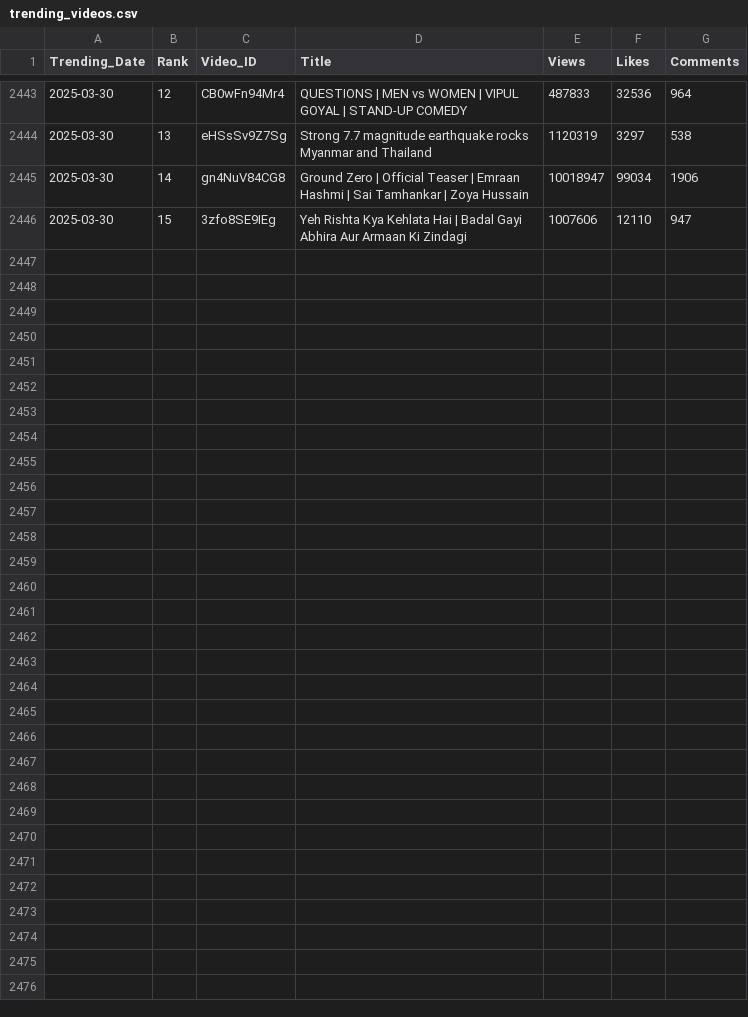
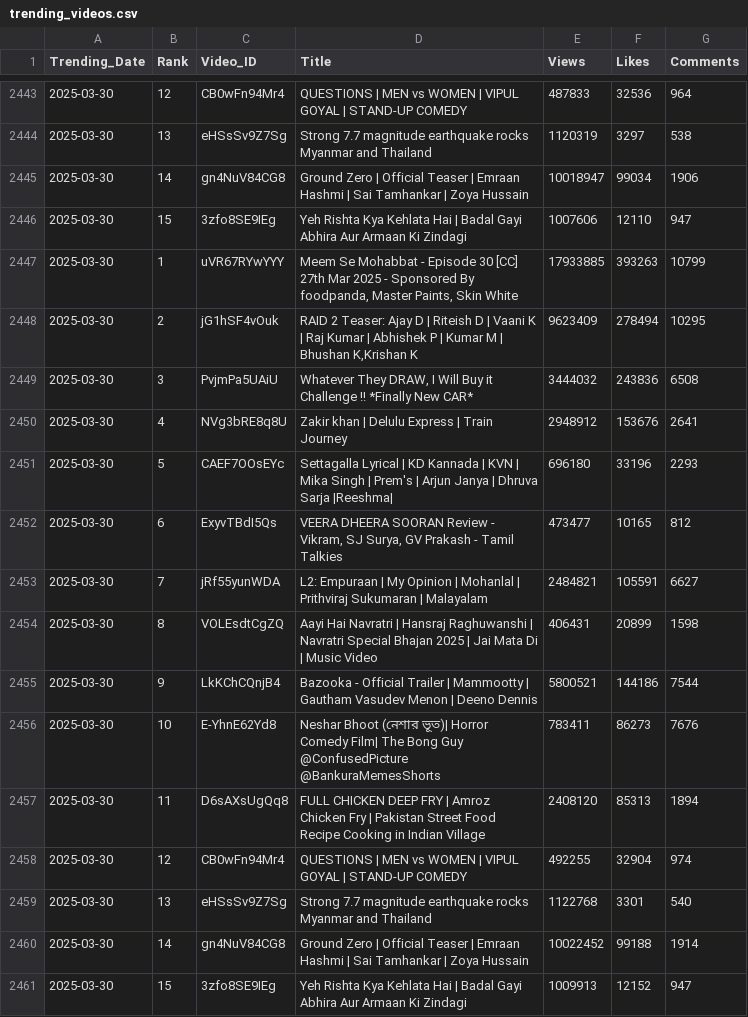
Before and after one commit to nandunanofficial/Youtube_Data_Collection, a CSV file: trending_videos.csv, drawn as a sheet; only a part is shown, gaps mark what is left out; the diff names each change by its address in the sheet, - before the commit and + after, or states it on an @@ line.

```diff
--- a/trending_videos.csv
+++ b/trending_videos.csv
+row 2447: 2025-03-30 | 1 | uVR67RYwYYY | Meem Se Mohabbat - Episode 30 [CC] 27th Mar 2025 - Sponsored By foodpanda, Master Paints, Skin White | 17933885 | 393263 | 10799
+row 2448: 2025-03-30 | 2 | jG1hSF4vOuk | RAID 2 Teaser: Ajay D | Riteish D | Vaani K | Raj Kumar | Abhishek P | Kumar M | Bhushan K,Krishan K | 9623409 | 278494 | 10295
+row 2449: 2025-03-30 | 3 | PvjmPa5UAiU | Whatever They DRAW, I Will Buy it Challenge !! *Finally New CAR* | 3444032 | 243836 | 6508
+row 2450: 2025-03-30 | 4 | NVg3bRE8q8U | Zakir khan | Delulu Express | Train Journey | 2948912 | 153676 | 2641
+row 2451: 2025-03-30 | 5 | CAEF7OOsEYc | Settagalla Lyrical | KD Kannada | KVN | Mika Singh | Prem's | Arjun Janya | Dhruva Sarja |Reeshma| | 696180 | 33196 | 2293
+row 2452: 2025-03-30 | 6 | ExyvTBdI5Qs | VEERA DHEERA SOORAN Review - Vikram, SJ Surya, GV Prakash - Tamil Talkies | 473477 | 10165 | 812
+row 2453: 2025-03-30 | 7 | jRf55yunWDA | L2: Empuraan | My Opinion | Mohanlal | Prithviraj Sukumaran | Malayalam | 2484821 | 105591 | 6627
+row 2454: 2025-03-30 | 8 | VOLEsdtCgZQ | Aayi Hai Navratri | Hansraj Raghuwanshi | Navratri Special Bhajan 2025 | Jai Mata Di | Music Video | 406431 | 20899 | 1598
+row 2455: 2025-03-30 | 9 | LkKChCQnjB4 | Bazooka - Official Trailer | Mammootty | Gautham Vasudev Menon | Deeno Dennis | 5800521 | 144186 | 7544
+row 2456: 2025-03-30 | 10 | E-YhnE62Yd8 | Neshar Bhoot (নেশার ভূত)| Horror Comedy Film| The Bong Guy @ConfusedPicture @BankuraMemesShorts | 783411 | 86273 | 7676
+row 2457: 2025-03-30 | 11 | D6sAXsUgQq8 | FULL CHICKEN DEEP FRY | Amroz Chicken Fry | Pakistan Street Food Recipe Cooking in Indian Village | 2408120 | 85313 | 1894
+row 2458: 2025-03-30 | 12 | CB0wFn94Mr4 | QUESTIONS | MEN vs WOMEN | VIPUL GOYAL | STAND-UP COMEDY | 492255 | 32904 | 974
+row 2459: 2025-03-30 | 13 | eHSsSv9Z7Sg | Strong 7.7 magnitude earthquake rocks Myanmar and Thailand | 1122768 | 3301 | 540
+row 2460: 2025-03-30 | 14 | gn4NuV84CG8 | Ground Zero | Official Teaser | Emraan Hashmi | Sai Tamhankar | Zoya Hussain | 10022452 | 99188 | 1914
+row 2461: 2025-03-30 | 15 | 3zfo8SE9IEg | Yeh Rishta Kya Kehlata Hai | Badal Gayi Abhira Aur Armaan Ki Zindagi | 1009913 | 12152 | 947
```
